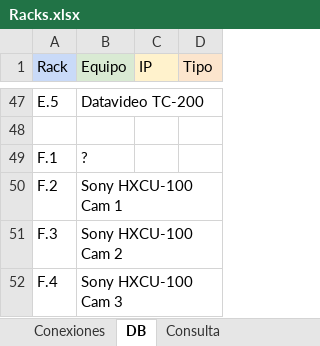
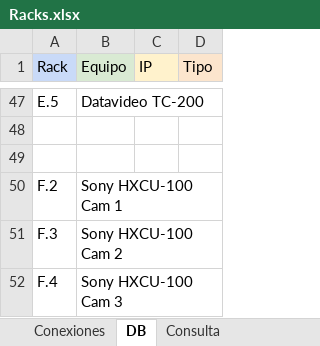
Before and after one commit to mmuccillo55/A7K9X2QF, an Excel workbook: Racks.xlsx, sheet DB, drawn as a sheet; only a part is shown, gaps mark what is left out; values as stored, in another font and other column widths than the file's, no borders; charts and pictures and conditional formats not drawn; the diff names each change by its address in the sheet, - before the commit and + after, or states it on an @@ line.

```diff
--- a/Racks.xlsx (sheet DB)
+++ b/Racks.xlsx (sheet DB)
-row 49: F.1 | ?
+row 49: (empty)
```
Also changed, not shown: sheet Consulta, sheet Conexiones.
